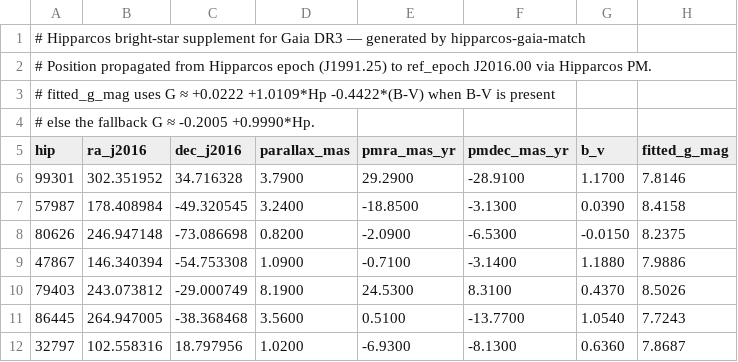
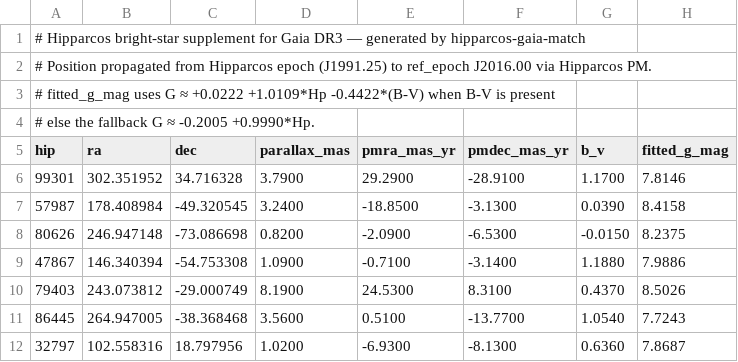
Before and after one commit to OrbitalCommons/starfield-datasources, a CSV file: crates/gaia/data/dr3-bright-star-supplement.csv, drawn as a sheet; only a part is shown.

```diff
--- a/crates/gaia/data/dr3-bright-star-supplement.csv
+++ b/crates/gaia/data/dr3-bright-star-supplement.csv
@@ -4,3 +4,3 @@
 # else the fallback G ≈ -0.2005 +0.9990*Hp.
-hip,ra_j2016,dec_j2016,parallax_mas,pmra_mas_yr,pmdec_mas_yr,b_v,fitted_g_mag
+hip,ra,dec,parallax_mas,pmra_mas_yr,pmdec_mas_yr,b_v,fitted_g_mag
 99301,302.351952,34.716328,3.7900,29.2900,-28.9100,1.1700,7.8146
```
Also changed, not shown: 12 other files.
